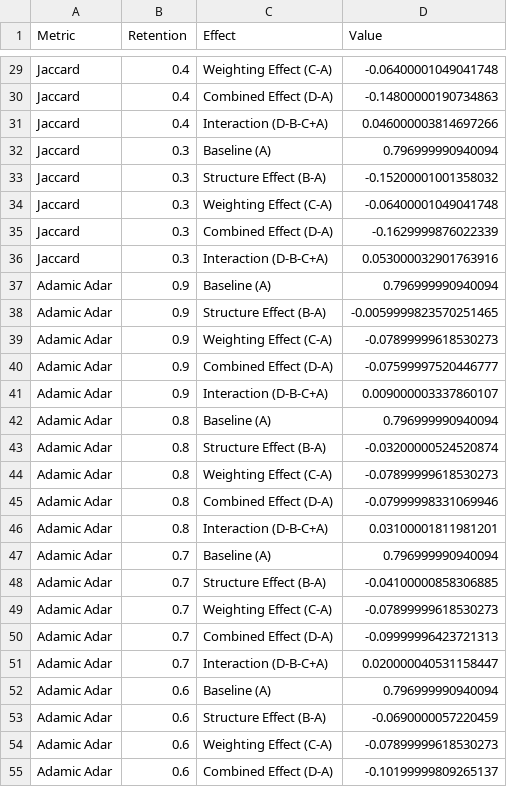
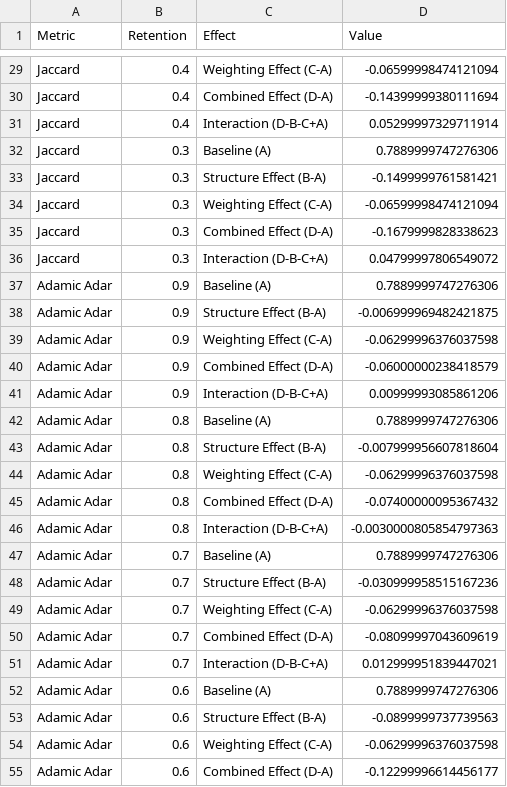
Before and after one commit to ilias-laoukili/gnn-sparsification-research, a CSV file: notebooks/results/effect_decomposition.csv, drawn as a sheet; only a part is shown, gaps mark what is left out; the diff covers the shown part only; the diff names each change by its address in the sheet, - before the commit and + after, or states it on an @@ line.

```diff
--- a/notebooks/results/effect_decomposition.csv
+++ b/notebooks/results/effect_decomposition.csv
-D29 (Value): -0.06400001049041748
+D29 (Value): -0.06599998474121094
-D30 (Value): -0.14800000190734863
+D30 (Value): -0.14399999380111694
-D31 (Value): 0.046000003814697266
+D31 (Value): 0.05299997329711914
-D32 (Value): 0.796999990940094
+D32 (Value): 0.7889999747276306
-D33 (Value): -0.15200001001358032
+D33 (Value): -0.1499999761581421
-D34 (Value): -0.06400001049041748
+D34 (Value): -0.06599998474121094
-D35 (Value): -0.1629999876022339
+D35 (Value): -0.1679999828338623
-D36 (Value): 0.053000032901763916
+D36 (Value): 0.04799997806549072
-D37 (Value): 0.796999990940094
+D37 (Value): 0.7889999747276306
-D38 (Value): -0.0059999823570251465
+D38 (Value): -0.006999969482421875
-D39 (Value): -0.07899999618530273
+D39 (Value): -0.06299996376037598
-D40 (Value): -0.07599997520446777
+D40 (Value): -0.06000000238418579
-D41 (Value): 0.009000003337860107
+D41 (Value): 0.00999993085861206
-D42 (Value): 0.796999990940094
+D42 (Value): 0.7889999747276306
-D43 (Value): -0.03200000524520874
+D43 (Value): -0.007999956607818604
-D44 (Value): -0.07899999618530273
+D44 (Value): -0.06299996376037598
-D45 (Value): -0.07999998331069946
+D45 (Value): -0.07400000095367432
-D46 (Value): 0.03100001811981201
+D46 (Value): -0.0030000805854797363
-D47 (Value): 0.796999990940094
+D47 (Value): 0.7889999747276306
-D48 (Value): -0.04100000858306885
+D48 (Value): -0.030999958515167236
-D49 (Value): -0.07899999618530273
+D49 (Value): -0.06299996376037598
-D50 (Value): -0.09999996423721313
+D50 (Value): -0.08099997043609619
-D51 (Value): 0.020000040531158447
+D51 (Value): 0.012999951839447021
-D52 (Value): 0.796999990940094
+D52 (Value): 0.7889999747276306
-D53 (Value): -0.0690000057220459
+D53 (Value): -0.0899999737739563
-D54 (Value): -0.07899999618530273
+D54 (Value): -0.06299996376037598
-D55 (Value): -0.10199999809265137
+D55 (Value): -0.12299996614456177
```
Also changed, not shown: 43 edited cells elsewhere in this file, notebooks/results/ablation_results.csv, notebooks/results/summary_statistics.csv, 5 other files.
